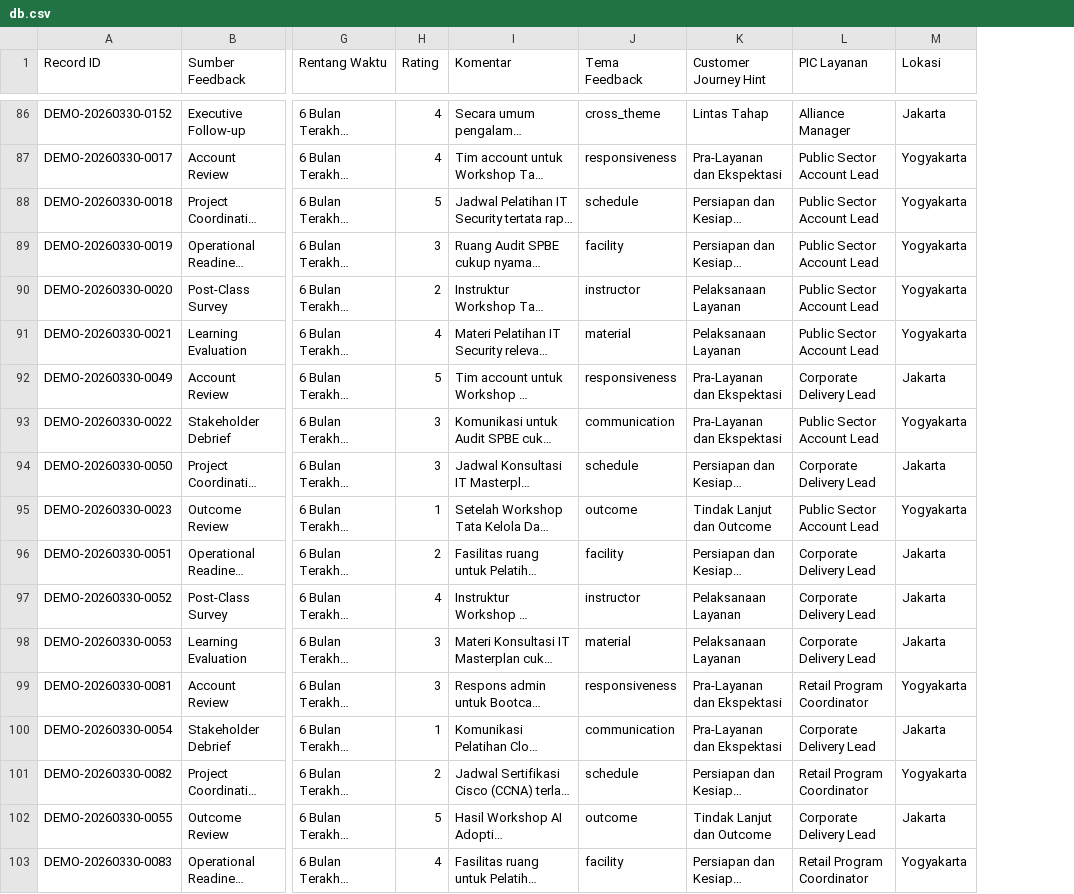
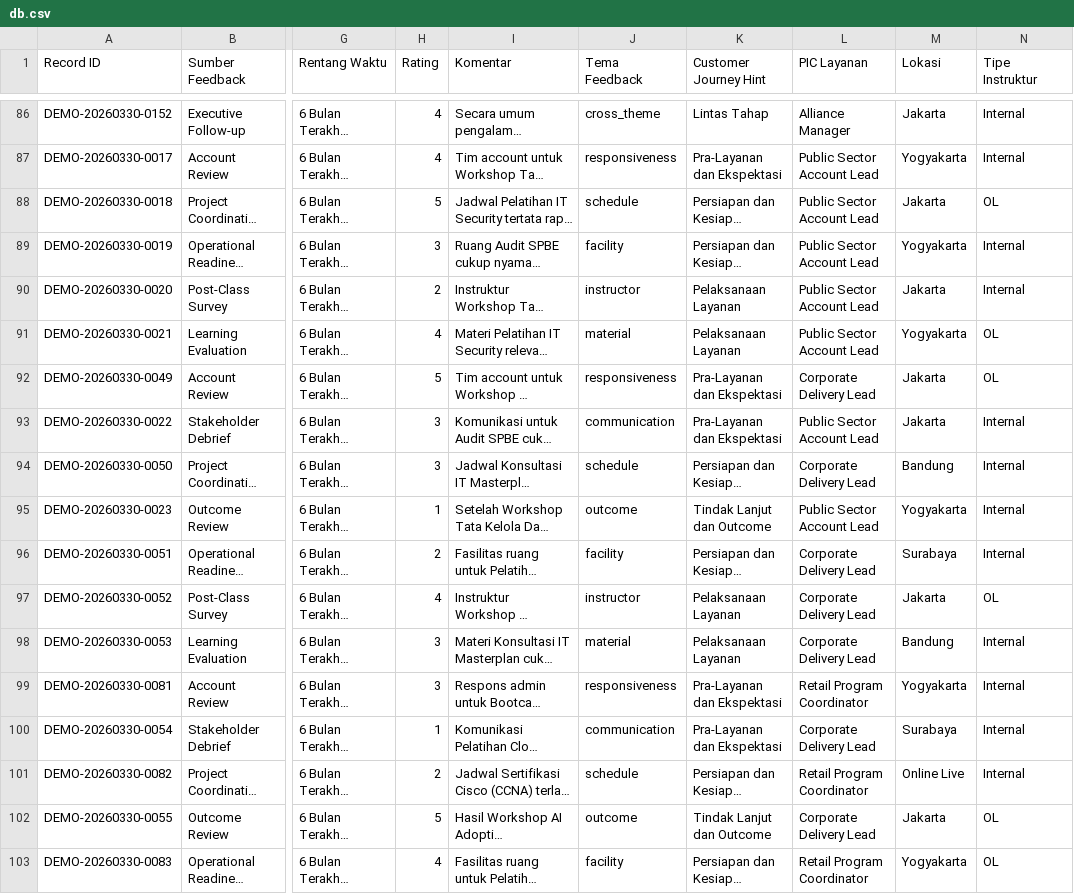
Before and after one commit to avariqfr30/InixindoUC2I, a CSV file: Sentiment analyzer/data/db.csv, drawn as a sheet; only a part is shown, gaps mark what is left out; long unchanged cells end in …; the diff covers the shown part only; the diff names each change by its address in the sheet, - before the commit and + after, or states it on an @@ line.

```diff
--- a/Sentiment analyzer/data/db.csv
+++ b/Sentiment analyzer/data/db.csv
+column N (Tipe Instruktur), rows 86-103: Internal | Internal | OL | Internal | Internal | OL | OL | Internal | Internal | Internal | Internal | OL | Internal | Internal | Internal | Internal | OL | OL
-M88 (Lokasi): Yogyakarta
+M88 (Lokasi): Jakarta
-M90 (Lokasi): Yogyakarta
+M90 (Lokasi): Jakarta
-M93 (Lokasi): Yogyakarta
+M93 (Lokasi): Jakarta
-M94 (Lokasi): Jakarta
+M94 (Lokasi): Bandung
-M96 (Lokasi): Jakarta
+M96 (Lokasi): Surabaya
-M98 (Lokasi): Jakarta
+M98 (Lokasi): Bandung
-M100 (Lokasi): Jakarta
+M100 (Lokasi): Surabaya
-M101 (Lokasi): Yogyakarta
+M101 (Lokasi): Online Live
```
Also changed, not shown: 77 edited cells elsewhere in this file, 4 other files.
